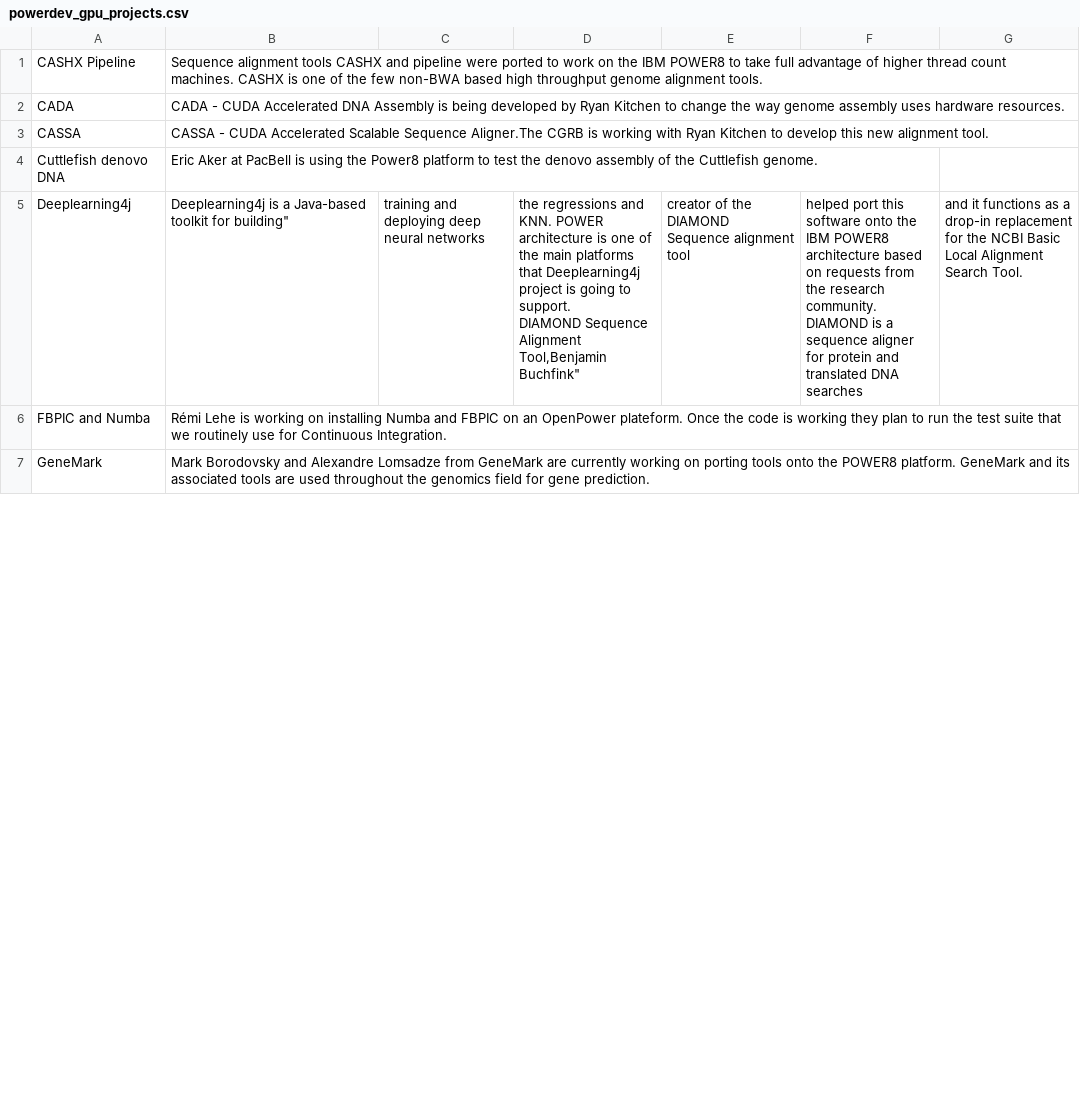
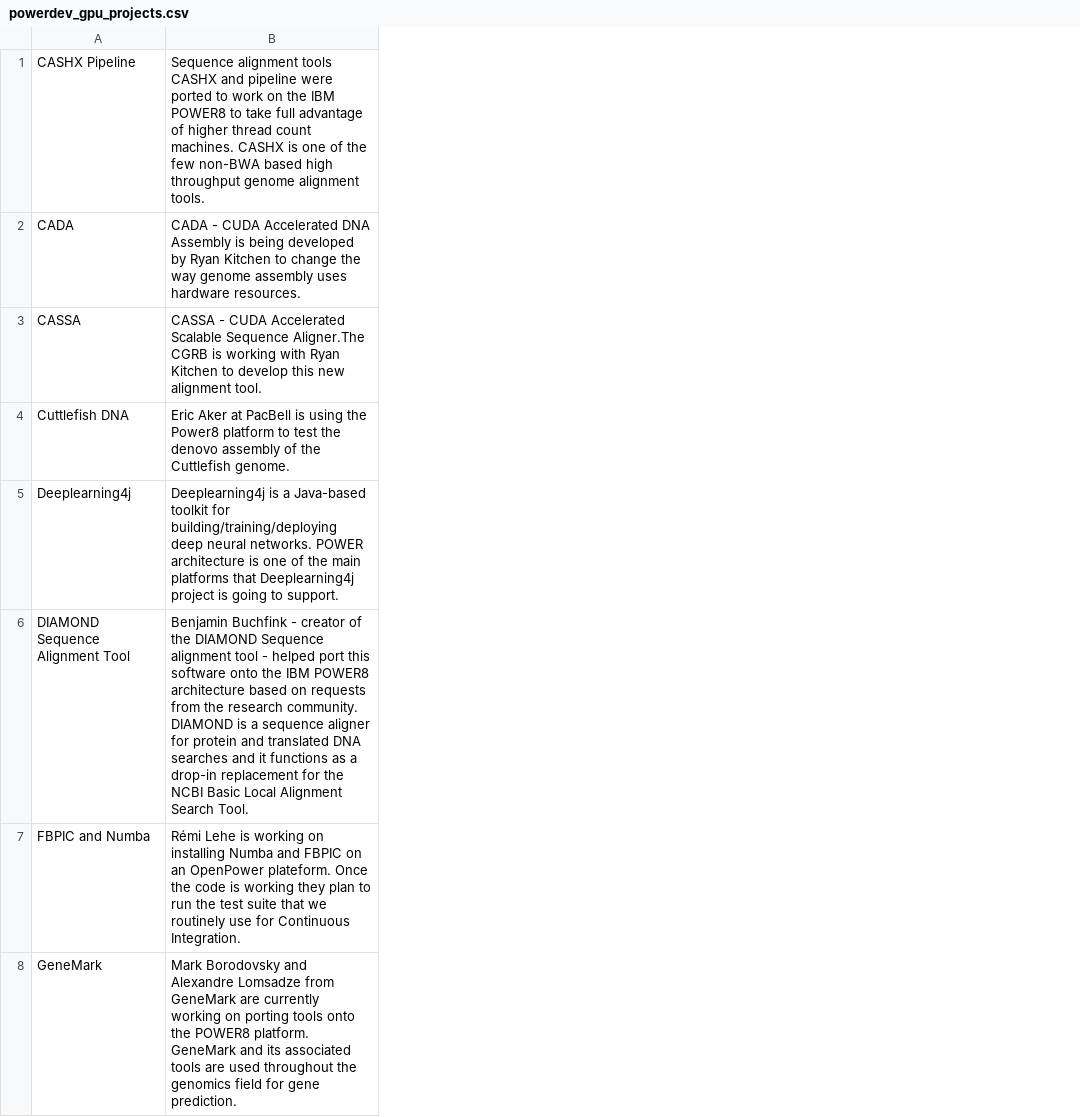
Before and after one commit to osuosl/osuosl-pelican, a CSV file: content/services/csv/powerdev_gpu_projects.csv, drawn as a sheet; only a part is shown; removed rows and columns are numbered as before the commit, all else as after; ↵ is a line break in a cell; the diff covers the shown part only; the diff names each change by its address in the sheet, - before the commit and + after, or states it on an @@ line.

Commit message:
Delimited commas

```diff
--- a/content/services/csv/powerdev_gpu_projects.csv
+++ b/content/services/csv/powerdev_gpu_projects.csv
-column C, row 5: training and deploying deep neural networks
-column D, row 5: the regressions and KNN. POWER architecture is one of the main platforms that Deeplearning4j project is going to support. ↵ DIAMOND Sequence Alignment Tool,Benjamin Buchfink"
-column E, row 5: creator of the DIAMOND Sequence alignment tool
-column F, row 5: helped port this software onto the IBM POWER8 architecture based on requests from the research community. DIAMOND is a sequence aligner for protein and translated DNA searches
-column G, row 5: and it functions as a drop-in replacement for the NCBI Basic Local Alignment Search Tool.
-A4: Cuttlefish denovo DNA
+A4: Cuttlefish DNA
-B5: …toolkit for building"
+B5: …toolkit for building/training/deploying deep neural networks. POWER architecture is one of the main platforms that Deeplearning4j project is going to support.
+row 6: DIAMOND Sequence Alignment Tool | Benjamin Buchfink - creator of the DIAMOND Sequence alignment tool - helped port this software onto the IBM POWER8 architecture based on requests from the research community. DIAMOND is a sequence aligner for protein and translated DNA searches and it functions as a drop-in replacement for the NCBI Basic Local Alignment Search Tool.
```
Also changed, not shown: 12 added rows and 2 edited cells elsewhere in this file.
